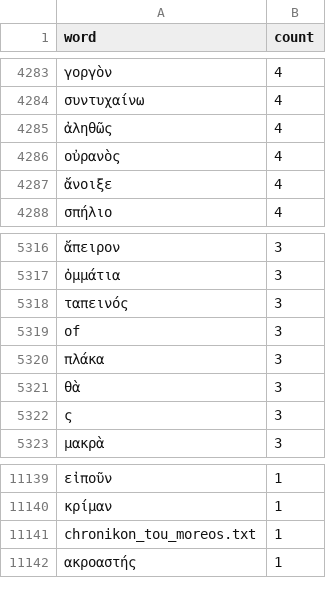
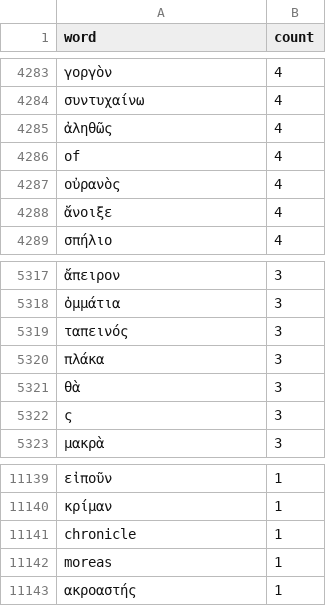
Before and after one commit to ciscoriordan/byzantine-vernacular-corpus, a TSV file: texts/frequencies.tsv, drawn as a sheet; only a part is shown, gaps mark what is left out; removed rows and columns are numbered as before the commit, all else as after; the diff names each change by its address in the sheet, - before the commit and + after, or states it on an @@ line.

```diff
--- a/texts/frequencies.tsv
+++ b/texts/frequencies.tsv
+row 4286: of | 4
-row 5319: of | 3
-A11141 (word): chronikon_tou_moreos.txt
+A11141 (word): chronicle
+row 11142: moreas | 1
```
Also changed, not shown: 2 other files.
